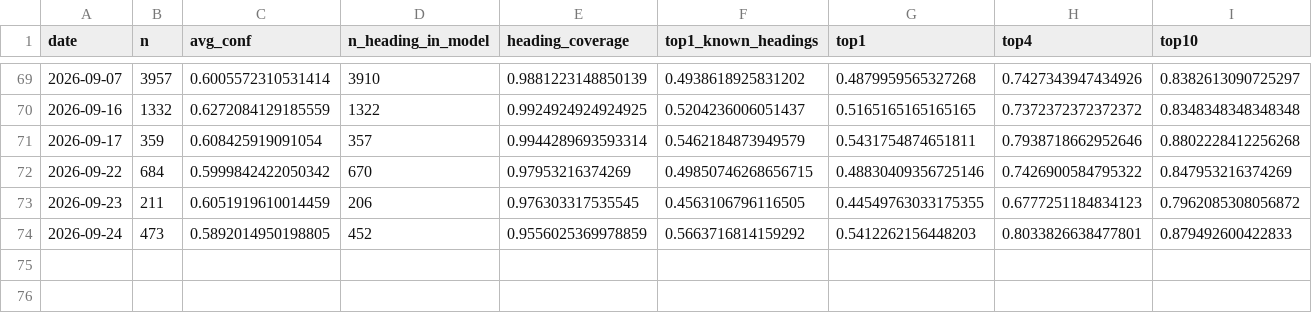
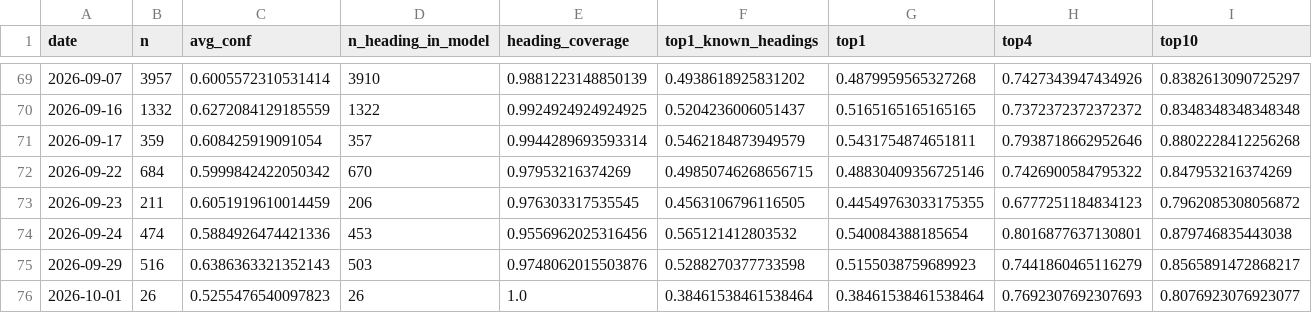
Before and after one commit to bubcass/ml-pq-headings, a CSV file: outputs/metrics_daily_distilbert.csv, drawn as a sheet; only a part is shown, gaps mark what is left out; rows hold the shown columns only; the diff covers the shown part only; the diff names each change by its address in the sheet, - before the commit and + after, or states it on an @@ line.

```diff
--- a/outputs/metrics_daily_distilbert.csv
+++ b/outputs/metrics_daily_distilbert.csv
-B74 (n): 473
+B74 (n): 474
-C74 (avg_conf): 0.5892014950198805
+C74 (avg_conf): 0.5884926474421336
-D74 (n_heading_in_model): 452
+D74 (n_heading_in_model): 453
-E74 (heading_coverage): 0.9556025369978859
+E74 (heading_coverage): 0.9556962025316456
-F74 (top1_known_headings): 0.5663716814159292
+F74 (top1_known_headings): 0.565121412803532
-G74 (top1): 0.5412262156448203
+G74 (top1): 0.540084388185654
-H74 (top4): 0.8033826638477801
+H74 (top4): 0.8016877637130801
-I74 (top10): 0.879492600422833
+I74 (top10): 0.879746835443038
+row 75: 2026-09-29 | 516 | 0.6386363321352143 | 503 | 0.9748062015503876 | 0.5288270377733598 | 0.5155038759689923 | 0.7441860465116279 | 0.8565891472868217
+row 76: 2026-10-01 | 26 | 0.5255476540097823 | 26 | 1.0 | 0.38461538461538464 | 0.38461538461538464 | 0.7692307692307693 | 0.8076923076923077
```
Also changed, not shown: 15 edited cells elsewhere in this file, outputs/metrics_daily.csv.
